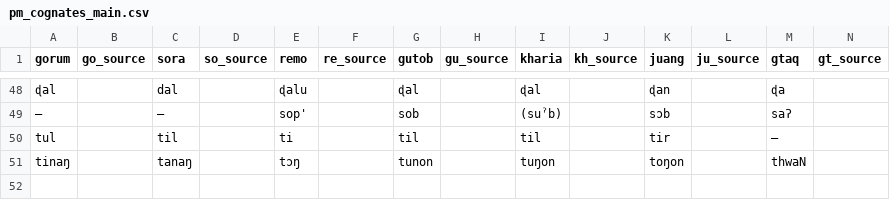
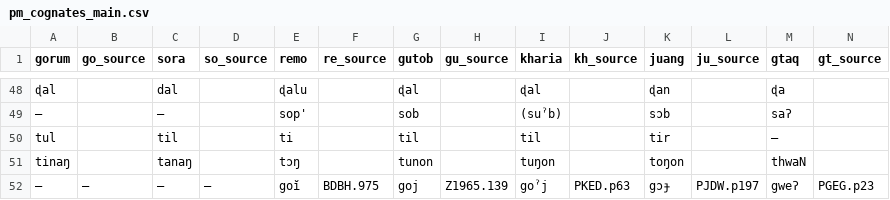
Before and after one commit to fxru/pmundaphon, a CSV file: pm_cognates_main.csv, drawn as a sheet; only a part is shown, gaps mark what is left out; rows hold the shown columns only; the diff names each change by its address in the sheet, - before the commit and + after, or states it on an @@ line.

```diff
--- a/pm_cognates_main.csv
+++ b/pm_cognates_main.csv
+row 52: — | — | — | — | goĭ | BDBH.975 | goj | Z1965.139 | goˀj | PKED.p63 | gɔɟ | PJDW.p197 | gweʔ | PGEG.p23
```
Also changed, not shown: pm_corresondences.csv.
